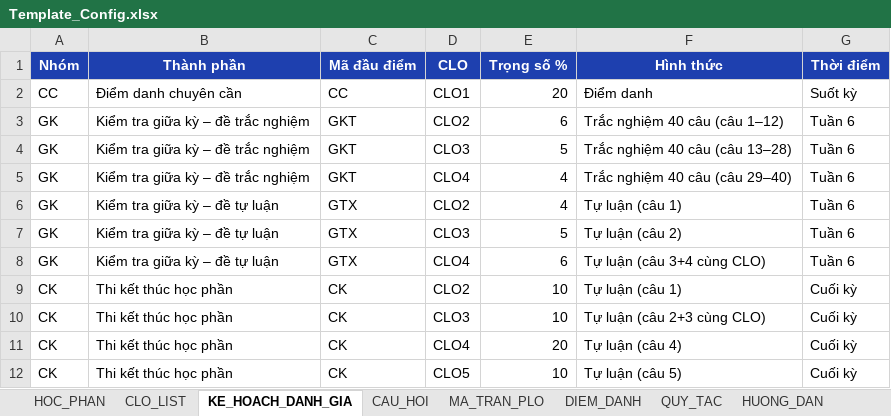
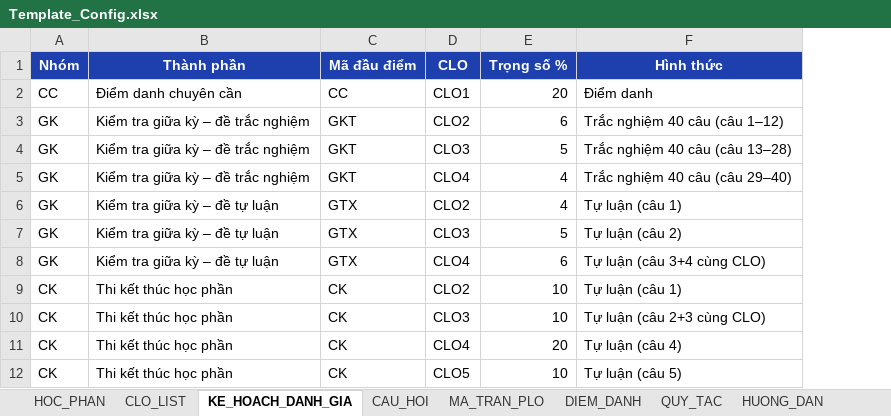
Before and after one commit to XixSix/clo-tool, an Excel workbook: resources/templates/Template_Config.xlsx, sheet KE_HOACH_DANH_GIA, drawn as a sheet; values as stored, in another font and other column widths than the file's, no borders; the diff names each change by its address in the sheet, - before the commit and + after, or states it on an @@ line.

Commit message:
chore: drop unused 'thoiDiem' field from EvaluationPlanItem
- remove Thoi_Diem from KE_HOACH_DANH_GIA sheet (types, template generator,
  config parser, mock fixtures, spec doc) — purely descriptive column copied
  from QĐ450 Bảng 3, not used anywhere in calculation or exports
- old Config files having the column still parse fine (extra column ignored)
- regenerate Template_Config.xlsx / Template_DiemTho.xlsx

```diff
--- a/resources/templates/Template_Config.xlsx (sheet KE_HOACH_DANH_GIA)
+++ b/resources/templates/Template_Config.xlsx (sheet KE_HOACH_DANH_GIA)
-column G (Thời điểm), rows 2-12: Suốt kỳ | Tuần 6 | Tuần 6 | Tuần 6 | Tuần 6 | Tuần 6 | Tuần 6 | Cuối kỳ | Cuối kỳ | Cuối kỳ | Cuối kỳ
```
Also changed, not shown: resources/templates/Template_DiemTho.xlsx, 5 other files.
